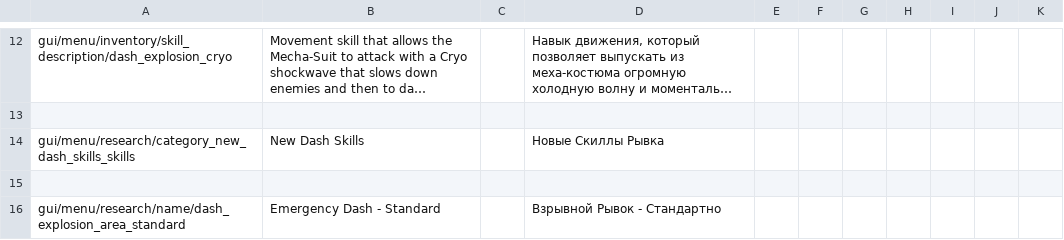
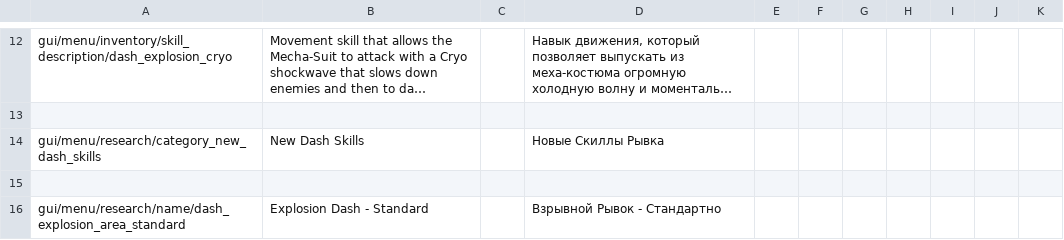
Before and after one commit to PonomarevDmitry/RiftbreakersMods, a CSV file: NewDashSkills/gui/new_dash_skills_localizations.csv, drawn as a sheet; only a part is shown, gaps mark what is left out; long unchanged cells end in …; the diff covers the shown part only; the diff names each change by its address in the sheet, - before the commit and + after, or states it on an @@ line.

Commit message:
NewDashSkills. Renaming.

```diff
--- a/NewDashSkills/gui/new_dash_skills_localizations.csv
+++ b/NewDashSkills/gui/new_dash_skills_localizations.csv
-A14: gui/menu/research/category_new_dash_skills_skills
+A14: gui/menu/research/category_new_dash_skills
-B16: Emergency Dash - Standard
+B16: Explosion Dash - Standard
```
Also changed, not shown: 24 edited cells elsewhere in this file, 1 other file.
